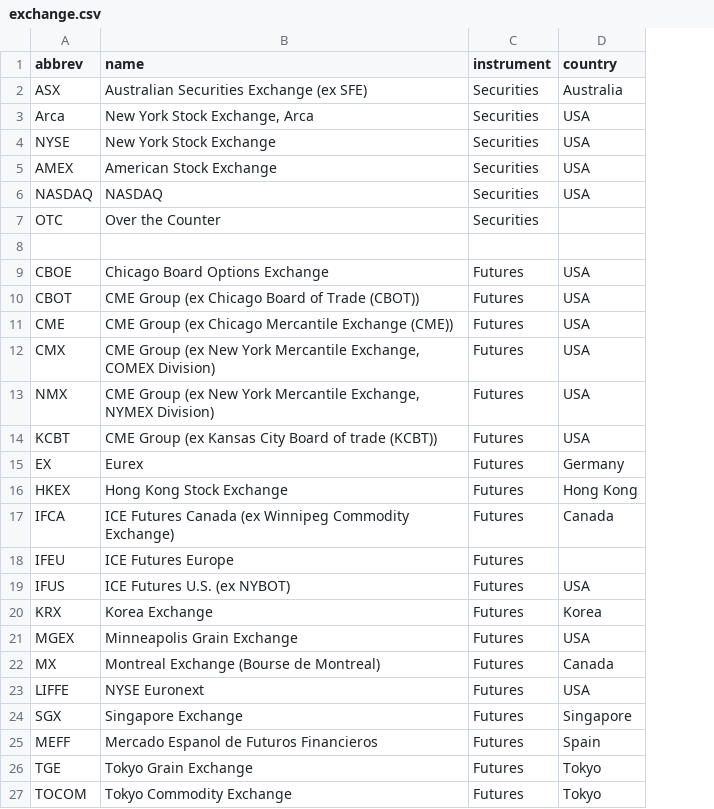
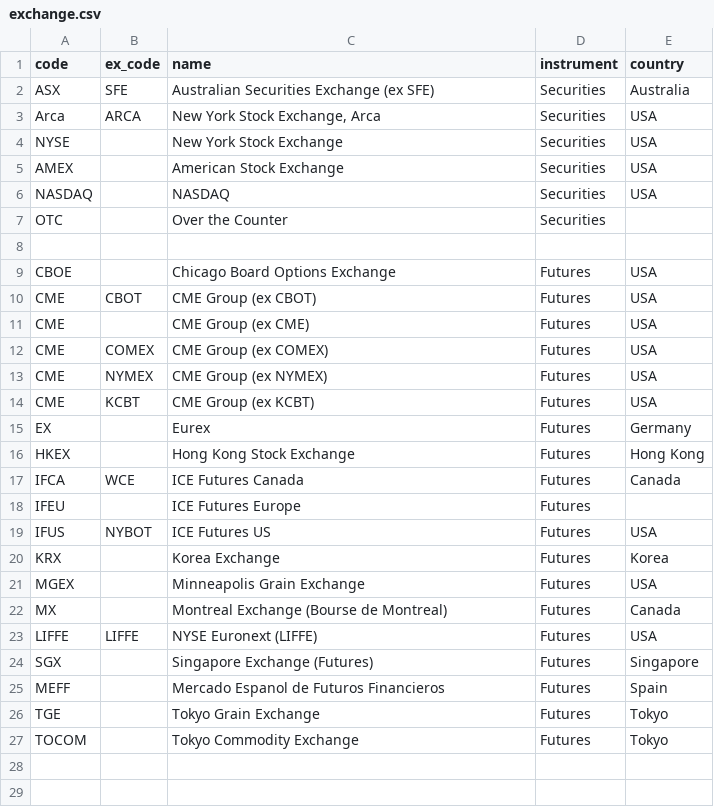
Before and after one commit to alesveselka/Q, a CSV file: data/norgate/exchange.csv, drawn as a sheet; addresses are those after the commit; the diff names each change by its address in the sheet, - before the commit and + after, or states it on an @@ line.

Commit message:
Refactor exchange table structure and insert function

```diff
--- a/data/norgate/exchange.csv
+++ b/data/norgate/exchange.csv
+column B (ex_code), rows 2-23: SFE | ARCA |  |  |  |  |  |  | CBOT |  | COMEX | NYMEX | KCBT |  |  | WCE |  | NYBOT |  |  |  | LIFFE
-A1: abbrev
+A1: code
-A10 (code): CBOT
+A10 (code): CME
-C10 (name): CME Group (ex Chicago Board of Trade (CBOT))
+C10 (name): CME Group (ex CBOT)
-C11 (name): CME Group (ex Chicago Mercantile Exchange (CME))
+C11 (name): CME Group (ex CME)
-A12 (code): CMX
+A12 (code): CME
-C12 (name): CME Group (ex New York Mercantile Exchange, COMEX Division)
+C12 (name): CME Group (ex COMEX)
-A13 (code): NMX
+A13 (code): CME
-C13 (name): CME Group (ex New York Mercantile Exchange, NYMEX Division)
+C13 (name): CME Group (ex NYMEX)
-A14 (code): KCBT
+A14 (code): CME
-C14 (name): CME Group (ex Kansas City Board of trade (KCBT))
+C14 (name): CME Group (ex KCBT)
-C17 (name): ICE Futures Canada (ex Winnipeg Commodity Exchange)
+C17 (name): ICE Futures Canada
-C19 (name): ICE Futures U.S. (ex NYBOT)
+C19 (name): ICE Futures US
-C23 (name): NYSE Euronext
+C23 (name): NYSE Euronext (LIFFE)
-C24 (name): Singapore Exchange
+C24 (name): Singapore Exchange (Futures)
```
Also changed, not shown: 2 other files.
